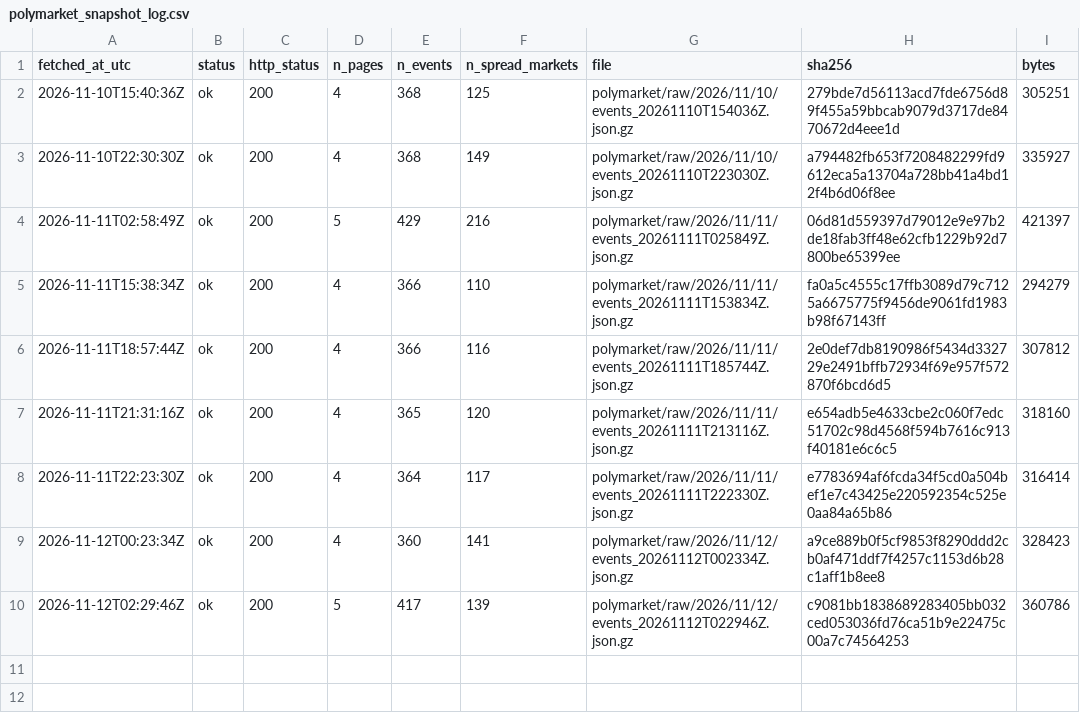
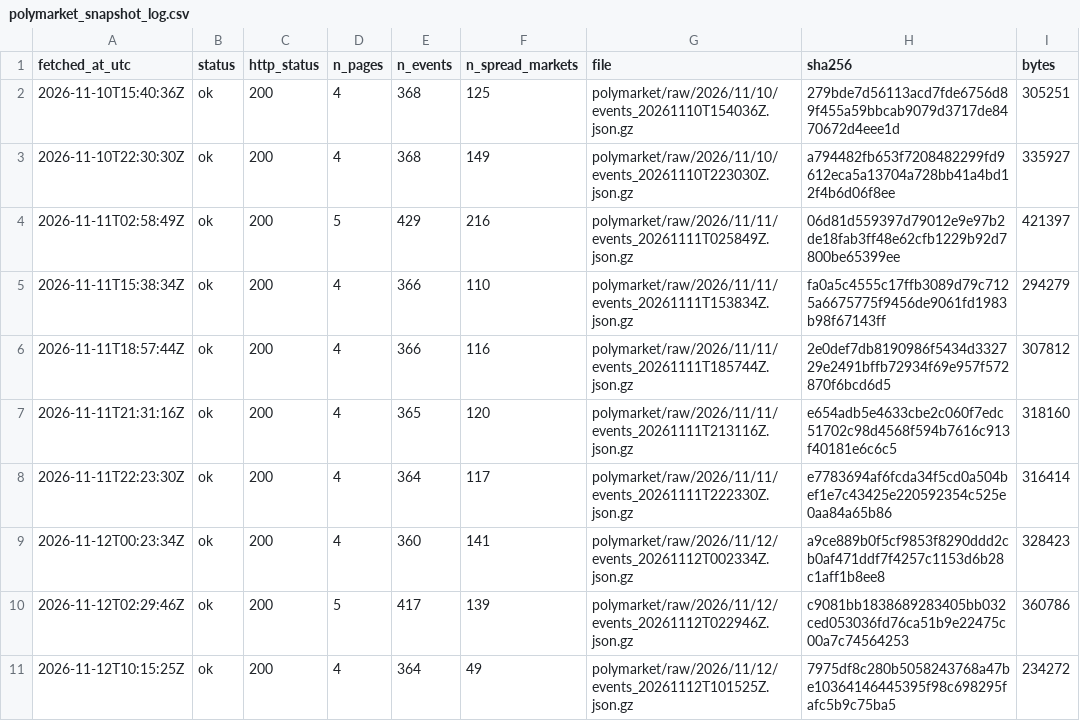
Before and after one commit to ohektner/shac-sb-index, a CSV file: data/status/polymarket_snapshot_log.csv, drawn as a sheet; the diff names each change by its address in the sheet, - before the commit and + after, or states it on an @@ line.

```diff
--- a/data/status/polymarket_snapshot_log.csv
+++ b/data/status/polymarket_snapshot_log.csv
+row 11: 2026-11-12T10:15:25Z | ok | 200 | 4 | 364 | 49 | polymarket/raw/2026/11/12/events_20261112T101525Z.json.gz | 7975df8c280b5058243768a47be10364146445395f98c698295fafc5b9c75ba5 | 234272
```
